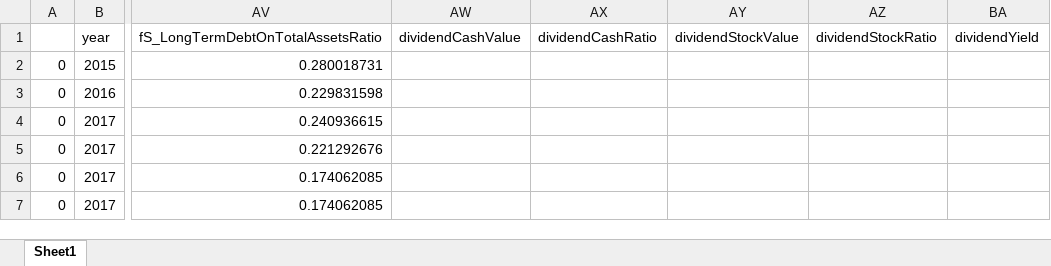
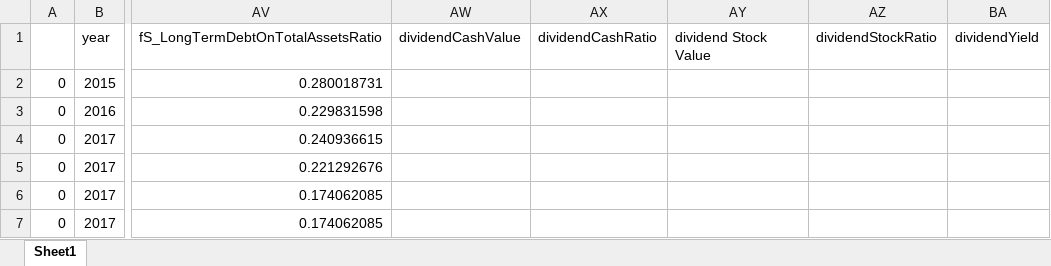
Before and after one commit to iampkn/fis, an Excel workbook: stock_data/BSR/BSR_api.xlsx, sheet Sheet1, drawn as a sheet; only a part is shown, gaps mark what is left out; values as stored, in another font and other column widths than the file's, no cell formats; the diff names each change by its address in the sheet, - before the commit and + after, or states it on an @@ line.

```diff
--- a/stock_data/BSR/BSR_api.xlsx (sheet Sheet1)
+++ b/stock_data/BSR/BSR_api.xlsx (sheet Sheet1)
-AY1: dividendStockValue
+AY1: dividend Stock Value
```
Also changed, not shown: cell formats, stock_data/HAX/HAX_api.xlsx, 56 other files.
